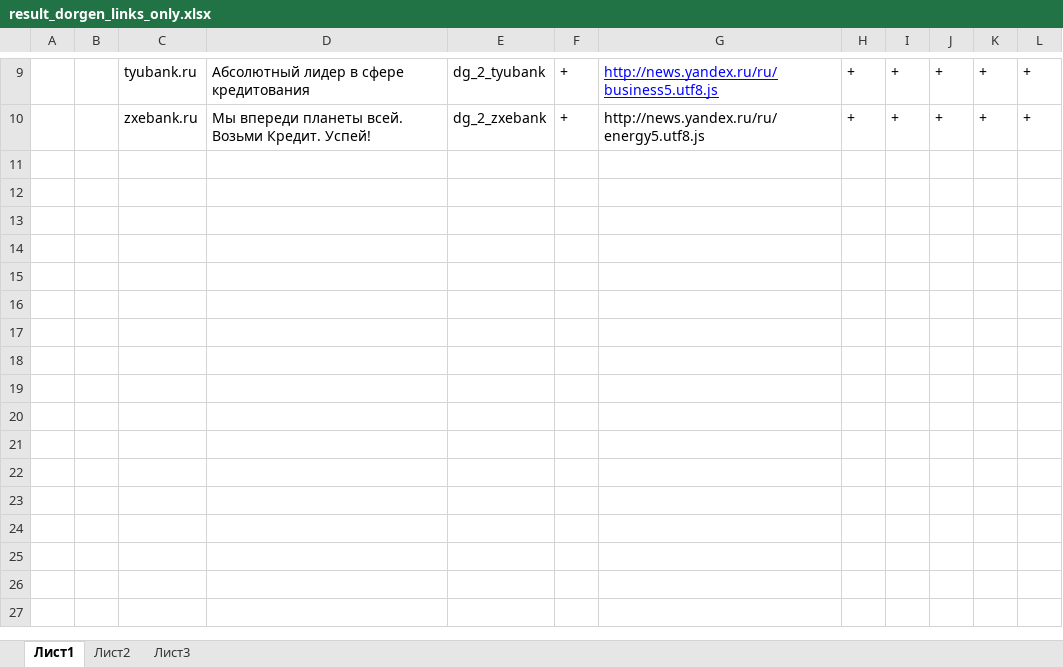
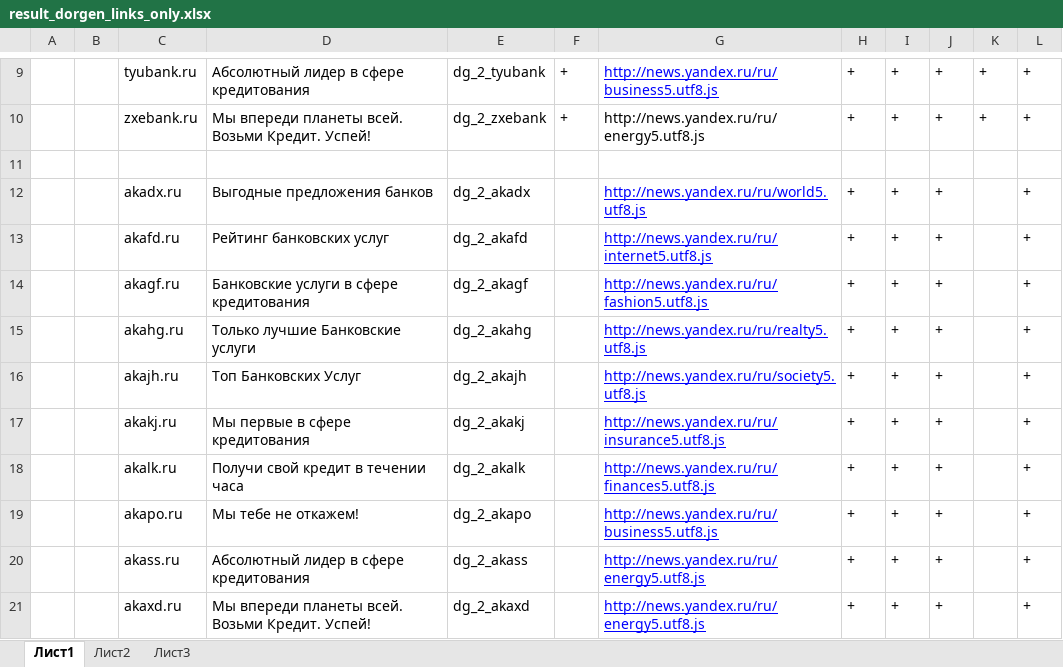
Before and after one commit to cash2one/fdt-page-scrapper, an Excel workbook: doorgen/task/result_dorgen_links_only.xlsx, sheet Лист1, drawn as a sheet; only a part is shown, gaps mark what is left out; values as stored, in another font and other column widths than the file's, no borders; the diff names each change by its address in the sheet, - before the commit and + after, or states it on an @@ line.

```diff
--- a/doorgen/task/result_dorgen_links_only.xlsx (sheet Лист1)
+++ b/doorgen/task/result_dorgen_links_only.xlsx (sheet Лист1)
+row 11: (empty)
+row 12:  |  | akadx.ru | Выгодные предложения банков | dg_2_akadx |  | http://news.yandex.ru/ru/world5.utf8.js | + | + | + |  | +
+row 13:  |  | akafd.ru | Рейтинг банковских услуг | dg_2_akafd |  | http://news.yandex.ru/ru/internet5.utf8.js | + | + | + |  | +
+row 14:  |  | akagf.ru | Банковские услуги в сфере кредитования | dg_2_akagf |  | http://news.yandex.ru/ru/fashion5.utf8.js | + | + | + |  | +
+row 15:  |  | akahg.ru | Только лучшие Банковские услуги | dg_2_akahg |  | http://news.yandex.ru/ru/realty5.utf8.js | + | + | + |  | +
+row 16:  |  | akajh.ru | Топ Банковских Услуг | dg_2_akajh |  | http://news.yandex.ru/ru/society5.utf8.js | + | + | + |  | +
+row 17:  |  | akakj.ru | Мы первые в сфере кредитования | dg_2_akakj |  | http://news.yandex.ru/ru/insurance5.utf8.js | + | + | + |  | +
+row 18:  |  | akalk.ru | Получи свой кредит в течении часа | dg_2_akalk |  | http://news.yandex.ru/ru/finances5.utf8.js | + | + | + |  | +
+row 19:  |  | akapo.ru | Мы тебе не откажем! | dg_2_akapo |  | http://news.yandex.ru/ru/business5.utf8.js | + | + | + |  | +
+row 20:  |  | akass.ru | Абсолютный лидер в сфере кредитования | dg_2_akass |  | http://news.yandex.ru/ru/energy5.utf8.js | + | + | + |  | +
+row 21:  |  | akaxd.ru | Мы впереди планеты всей. Возьми Кредит. Успей! | dg_2_akaxd |  | http://news.yandex.ru/ru/energy5.utf8.js | + | + | + |  | +
```
Also changed, not shown: 2 other files.
